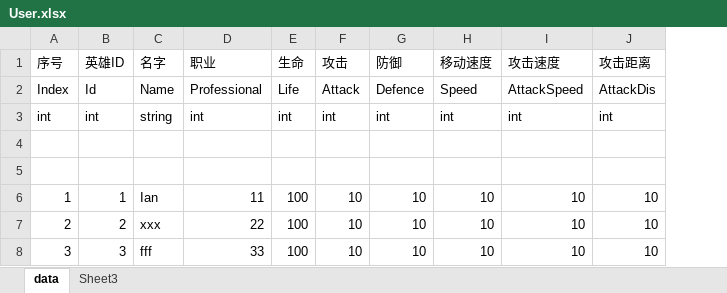
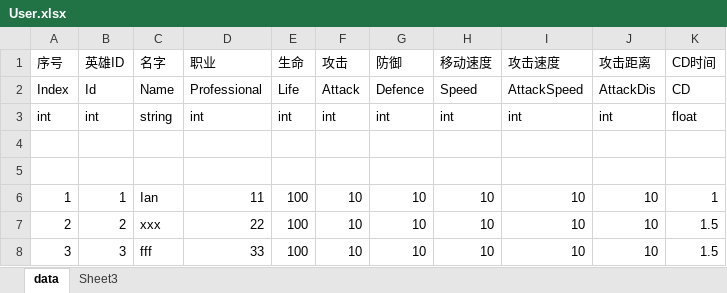
Before and after one commit to zhangchu1994/HelloWorldUnity, an Excel workbook: LuaFramework_UGUI-master/Assets/Excel/User.xlsx, sheet data, drawn as a sheet; values as stored, in another font and other column widths than the file's, no borders; the diff names each change by its address in the sheet, - before the commit and + after, or states it on an @@ line.

```diff
--- a/LuaFramework_UGUI-master/Assets/Excel/User.xlsx (sheet data)
+++ b/LuaFramework_UGUI-master/Assets/Excel/User.xlsx (sheet data)
+column K (CD时间), rows 2-8: CD | float |  |  | 1 | 1.5 | 1.5
```
Also changed, not shown: LuaFramework_UGUI-master/Assets/Excel/Skill.xlsx, 9 other files.
